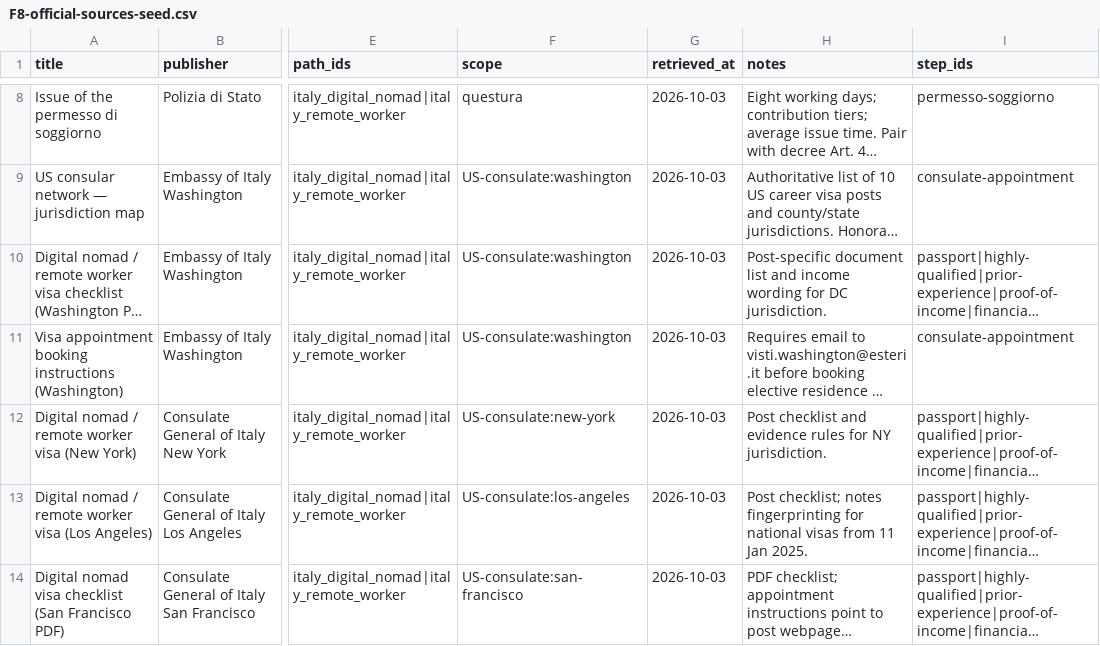
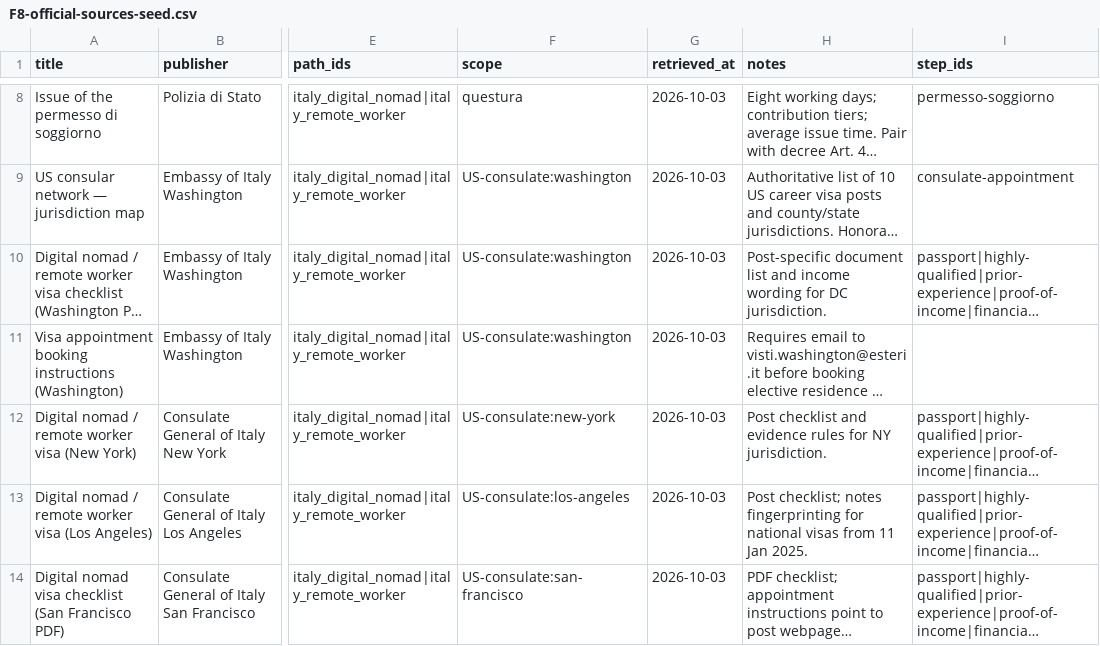
Before and after one commit to runAs-hunter/nomade, a CSV file: docs/sources/F8-official-sources-seed.csv, drawn as a sheet; only a part is shown, gaps mark what is left out; long unchanged cells end in …; the diff names each change by its address in the sheet, - before the commit and + after, or states it on an @@ line.

```diff
--- a/docs/sources/F8-official-sources-seed.csv
+++ b/docs/sources/F8-official-sources-seed.csv
-I11 (step_ids): consulate-appointment
+I11 (step_ids): (empty)
```
Also changed, not shown: 5 other files.
